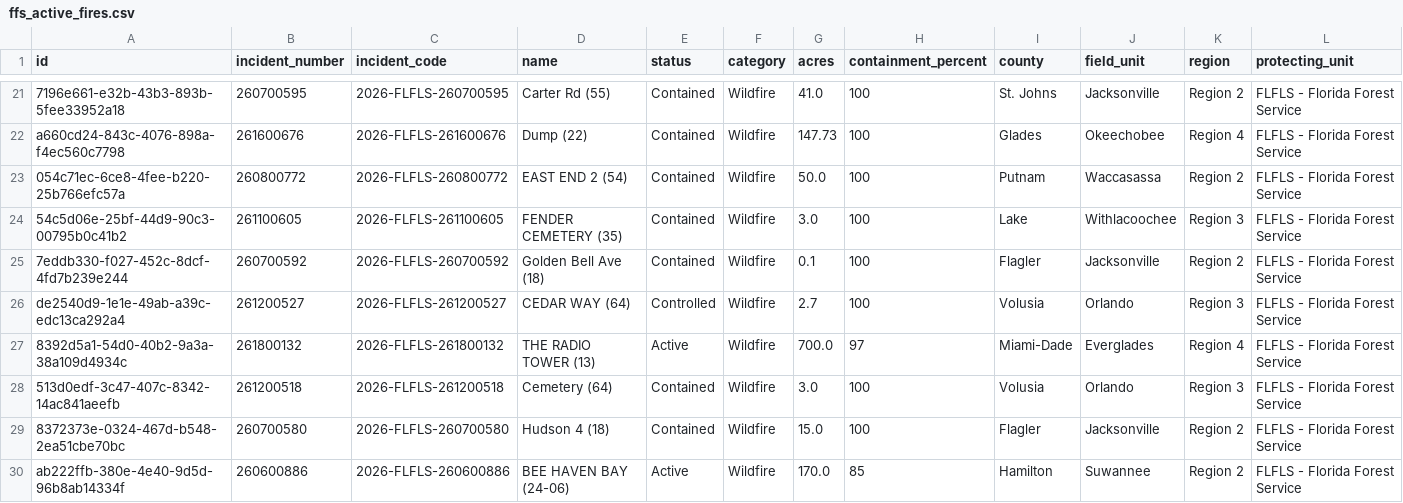
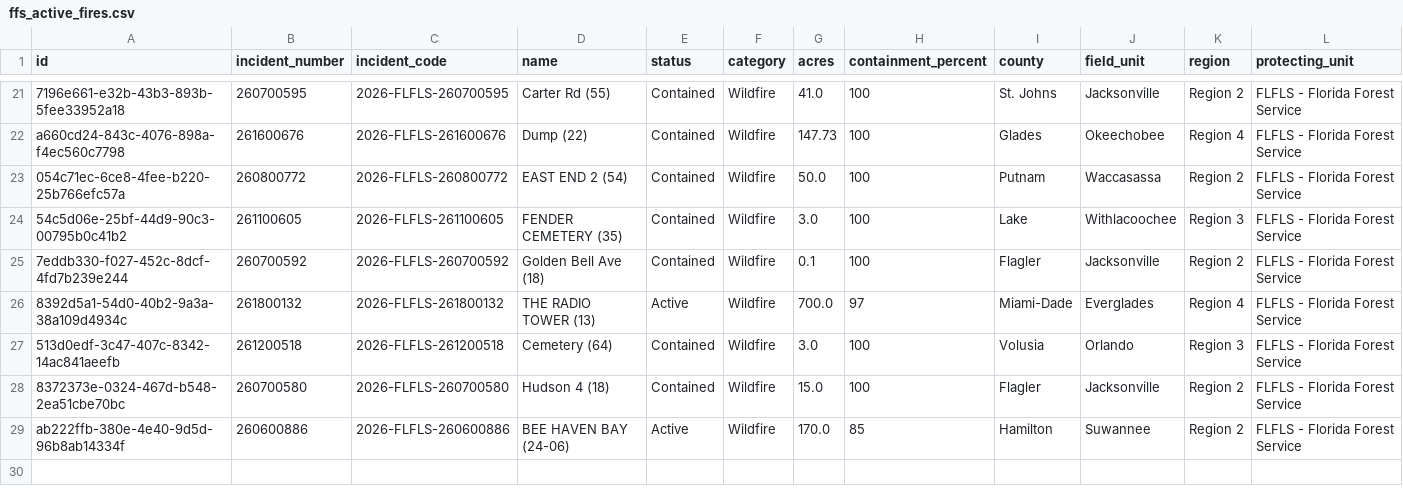
Before and after one commit to SunSentinel/wildfire-tracking-map, a CSV file: ffs_active_fires.csv, drawn as a sheet; only a part is shown, gaps mark what is left out; rows hold the shown columns only; the diff names each change by its address in the sheet, - before the commit and + after, or states it on an @@ line.

```diff
--- a/ffs_active_fires.csv
+++ b/ffs_active_fires.csv
-row 26: de2540d9-1e1e-49ab-a39c-edc13ca292a4 | 261200527 | 2026-FLFLS-261200527 | CEDAR WAY (64) | Controlled | Wildfire | 2.7 | 100 | Volusia | Orlando | Region 3 | FLFLS - Florida Forest Service
```
Also changed, not shown: 2 other files.
